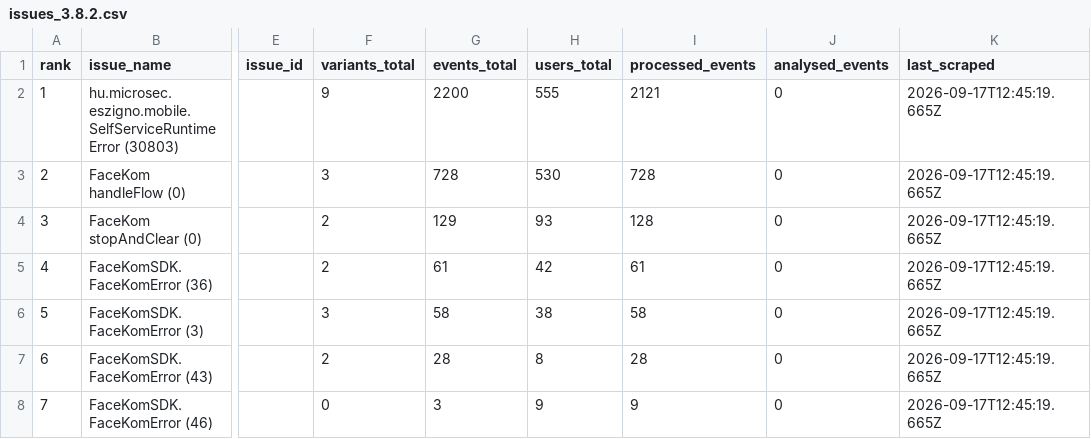
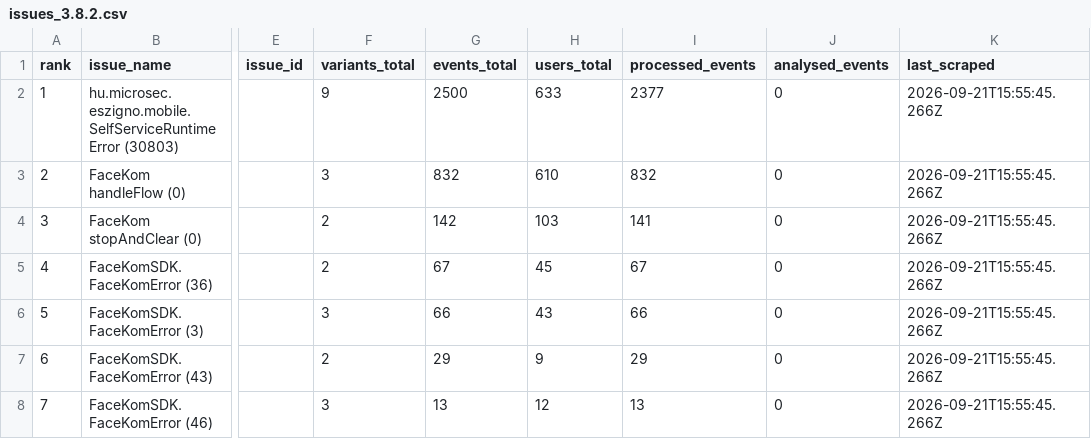
Before and after one commit to glizik/GFK, a CSV file: data/issues_3.8.2.csv, drawn as a sheet; only a part is shown, gaps mark what is left out; the diff names each change by its address in the sheet, - before the commit and + after, or states it on an @@ line.

```diff
--- a/data/issues_3.8.2.csv
+++ b/data/issues_3.8.2.csv
-G2 (events_total): 2200
+G2 (events_total): 2500
-H2 (users_total): 555
+H2 (users_total): 633
-I2 (processed_events): 2121
+I2 (processed_events): 2377
-K2:K8 (last_scraped): 2026-09-17T12:45:19.665Z
+K2:K8 (last_scraped): 2026-09-21T15:55:45.266Z
-G3 (events_total): 728
+G3 (events_total): 832
-H3 (users_total): 530
+H3 (users_total): 610
-I3 (processed_events): 728
+I3 (processed_events): 832
-G4 (events_total): 129
+G4 (events_total): 142
-H4 (users_total): 93
+H4 (users_total): 103
-I4 (processed_events): 128
+I4 (processed_events): 141
-G5 (events_total): 61
+G5 (events_total): 67
-H5 (users_total): 42
+H5 (users_total): 45
-I5 (processed_events): 61
+I5 (processed_events): 67
-G6 (events_total): 58
+G6 (events_total): 66
-H6 (users_total): 38
+H6 (users_total): 43
-I6 (processed_events): 58
+I6 (processed_events): 66
-G7 (events_total): 28
+G7 (events_total): 29
-H7 (users_total): 8
+H7 (users_total): 9
-I7 (processed_events): 28
+I7 (processed_events): 29
-F8 (variants_total): 0
+F8 (variants_total): 3
-G8 (events_total): 3
+G8 (events_total): 13
-H8 (users_total): 9
+H8 (users_total): 12
-I8 (processed_events): 9
+I8 (processed_events): 13
```
Also changed, not shown: 3 other files.
